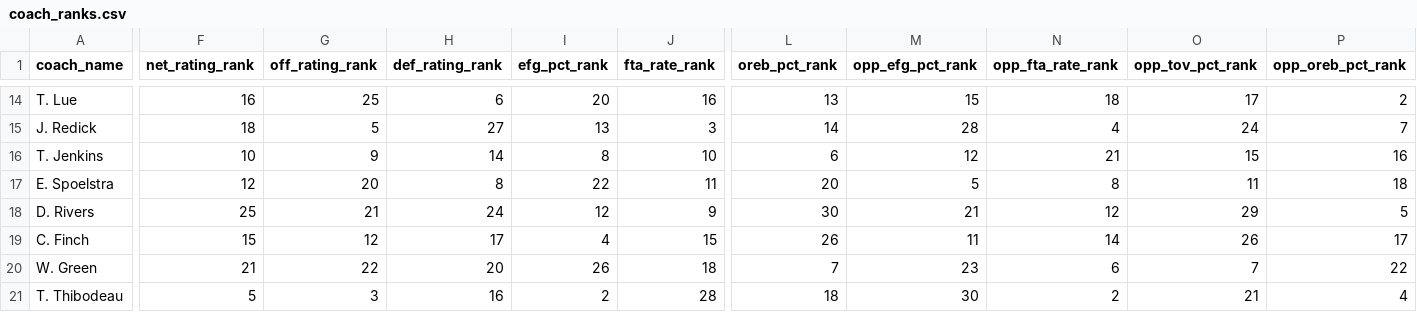
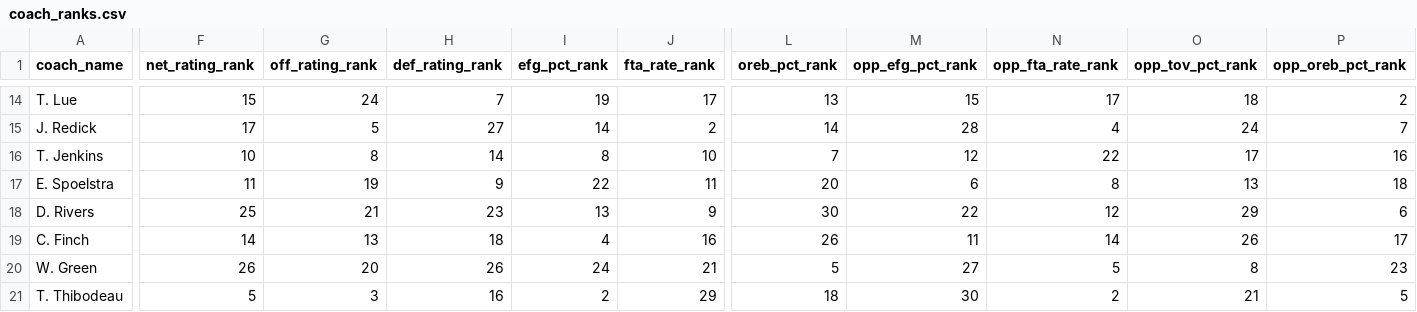
Before and after one commit to Henryjean/data, a CSV file: coach_ranks.csv, drawn as a sheet; only a part is shown, gaps mark what is left out; removed rows and columns are numbered as before the commit, all else as after; rows hold the shown columns only; the diff covers the shown part only; the diff names each change by its address in the sheet, - before the commit and + after, or states it on an @@ line.

Commit message:
update coach ranks

```diff
--- a/coach_ranks.csv
+++ b/coach_ranks.csv
-F14 (net_rating_rank): 16
+F14 (net_rating_rank): 15
-G14 (off_rating_rank): 25
+G14 (off_rating_rank): 24
-H14 (def_rating_rank): 6
+H14 (def_rating_rank): 7
-I14 (efg_pct_rank): 20
+I14 (efg_pct_rank): 19
-J14 (fta_rate_rank): 16
+J14 (fta_rate_rank): 17
-N14 (opp_fta_rate_rank): 18
+N14 (opp_fta_rate_rank): 17
-O14 (opp_tov_pct_rank): 17
+O14 (opp_tov_pct_rank): 18
-F15 (net_rating_rank): 18
+F15 (net_rating_rank): 17
-I15 (efg_pct_rank): 13
+I15 (efg_pct_rank): 14
-J15 (fta_rate_rank): 3
+J15 (fta_rate_rank): 2
-G16 (off_rating_rank): 9
+G16 (off_rating_rank): 8
-L16 (oreb_pct_rank): 6
+L16 (oreb_pct_rank): 7
-N16 (opp_fta_rate_rank): 21
+N16 (opp_fta_rate_rank): 22
-O16 (opp_tov_pct_rank): 15
+O16 (opp_tov_pct_rank): 17
-F17 (net_rating_rank): 12
+F17 (net_rating_rank): 11
-G17 (off_rating_rank): 20
+G17 (off_rating_rank): 19
-H17 (def_rating_rank): 8
+H17 (def_rating_rank): 9
-M17 (opp_efg_pct_rank): 5
+M17 (opp_efg_pct_rank): 6
-O17 (opp_tov_pct_rank): 11
+O17 (opp_tov_pct_rank): 13
-H18 (def_rating_rank): 24
+H18 (def_rating_rank): 23
-I18 (efg_pct_rank): 12
+I18 (efg_pct_rank): 13
-M18 (opp_efg_pct_rank): 21
+M18 (opp_efg_pct_rank): 22
-P18 (opp_oreb_pct_rank): 5
+P18 (opp_oreb_pct_rank): 6
-F19 (net_rating_rank): 15
+F19 (net_rating_rank): 14
-G19 (off_rating_rank): 12
+G19 (off_rating_rank): 13
-H19 (def_rating_rank): 17
+H19 (def_rating_rank): 18
-J19 (fta_rate_rank): 15
+J19 (fta_rate_rank): 16
-row 20: W. Green | 21 | 22 | 20 | 26 | 18 | 7 | 23 | 6 | 7 | 22
+row 20: W. Green | 26 | 20 | 26 | 24 | 21 | 5 | 27 | 5 | 8 | 23
-J21 (fta_rate_rank): 28
+J21 (fta_rate_rank): 29
-P21 (opp_oreb_pct_rank): 4
+P21 (opp_oreb_pct_rank): 5
```
Also changed, not shown: 1 added row, 1 removed row and 102 edited cells elsewhere in this file.
